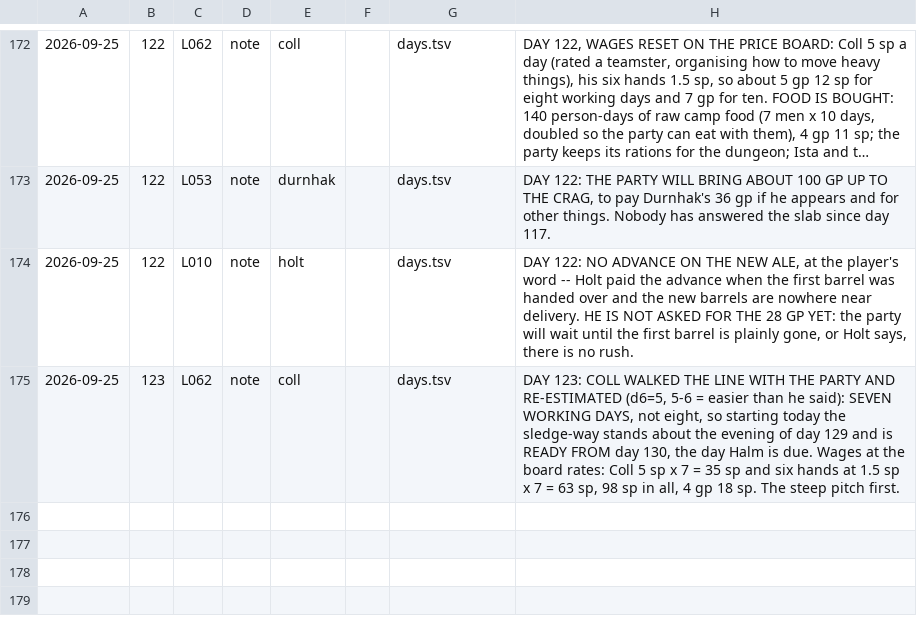
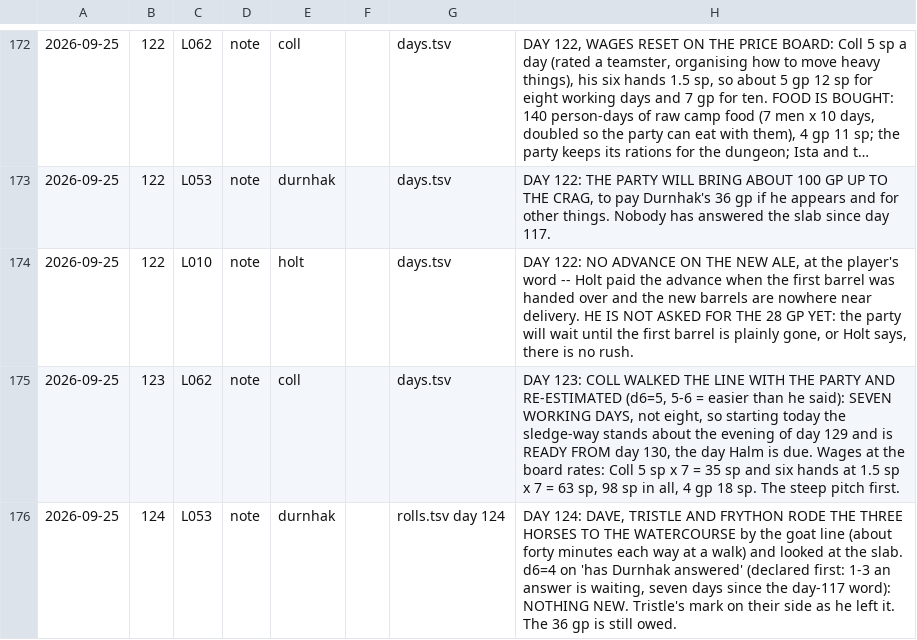
Before and after one commit to dllahr/claude_playing_advanced_dungeons_and_dragons_1st_edition, a TSV file: campaign/loops.tsv, drawn as a sheet; only a part is shown, gaps mark what is left out; long unchanged cells end in …; the diff names each change by its address in the sheet, - before the commit and + after, or states it on an @@ line.

```diff
--- a/campaign/loops.tsv
+++ b/campaign/loops.tsv
+row 176: 2026-09-25 | 124 | L053 | note | durnhak |  | rolls.tsv day 124 | DAY 124: DAVE, TRISTLE AND FRYTHON RODE THE THREE HORSES TO THE WATERCOURSE by the goat line (about forty minutes each way at a walk) and looked at the slab. d6=4 on 'has Durnhak answered' (declared first: 1-3 an answer is waiting, seven days since the day-117 word): NOTHING NEW. Tristle's mark on their side as he left it. The 36 gp is still owed.
```
Also changed, not shown: campaign/carry.tsv, campaign/inventory_log.tsv, 2 other files.
